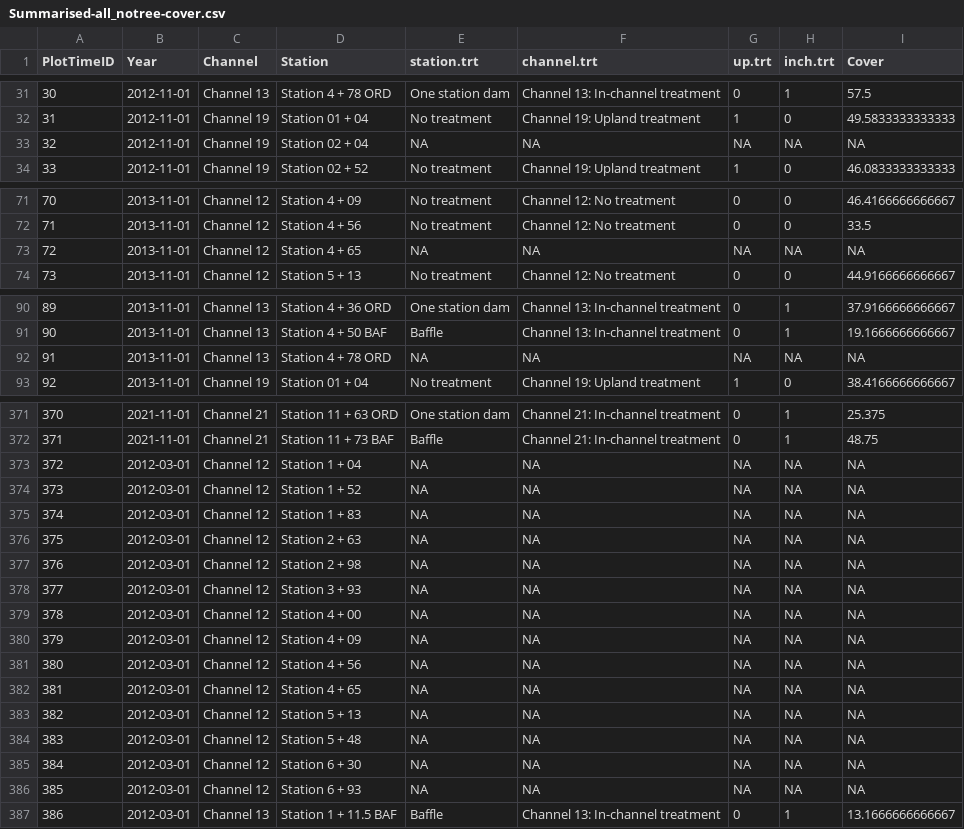
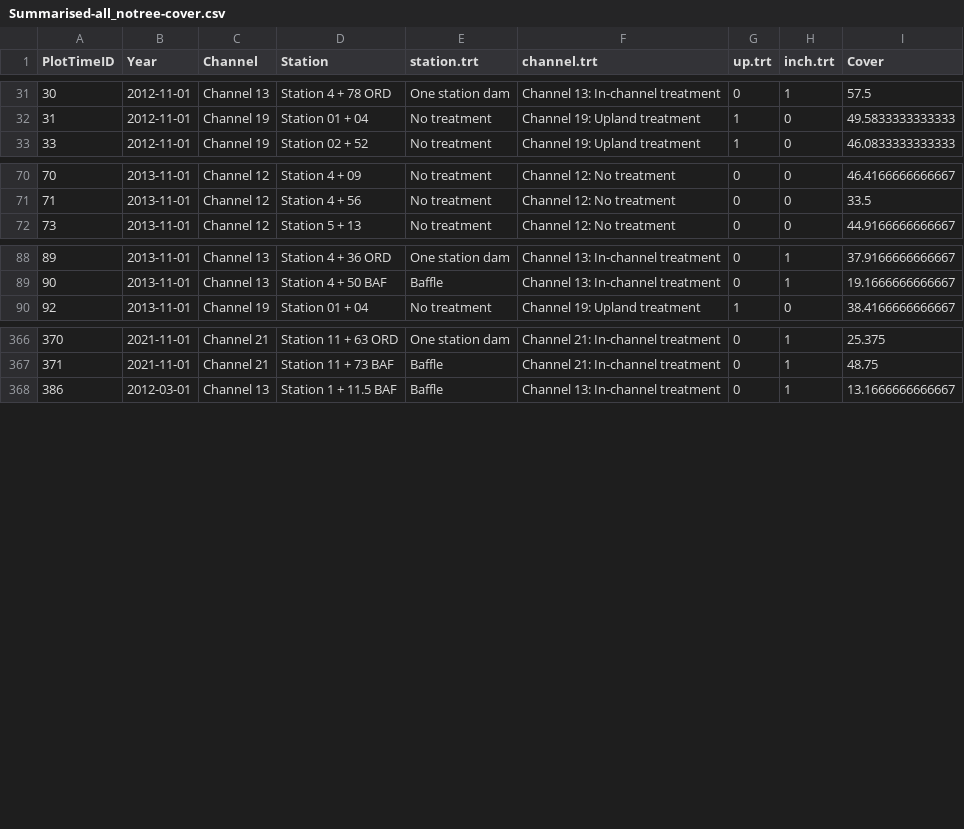
Before and after one commit to lossanna/AVCA_ElkLD, a CSV file: data/cleaned/Summarised-all_notree-cover.csv, drawn as a sheet; only a part is shown, gaps mark what is left out; the diff covers the shown part only.

```diff
--- a/data/cleaned/Summarised-all_notree-cover.csv
+++ b/data/cleaned/Summarised-all_notree-cover.csv
@@ -32,3 +32,2 @@
 31,"2012-11-01","Channel 19","Station 01 + 04","No treatment","Channel 19: Upland treatment",1,0,49.5833333333333
-32,"2012-11-01","Channel 19","Station 02 + 04",NA,NA,NA,NA,NA
 33,"2012-11-01","Channel 19","Station 02 + 52","No treatment","Channel 19: Upland treatment",1,0,46.0833333333333
@@ -72,3 +71,2 @@
 71,"2013-11-01","Channel 12","Station 4 + 56","No treatment","Channel 12: No treatment",0,0,33.5
-72,"2013-11-01","Channel 12","Station 4 + 65",NA,NA,NA,NA,NA
 73,"2013-11-01","Channel 12","Station 5 + 13","No treatment","Channel 12: No treatment",0,0,44.9166666666667
@@ -91,3 +89,2 @@
 90,"2013-11-01","Channel 13","Station 4 + 50 BAF","Baffle","Channel 13: In-channel treatment",0,1,19.1666666666667
-91,"2013-11-01","Channel 13","Station 4 + 78 ORD",NA,NA,NA,NA,NA
 92,"2013-11-01","Channel 19","Station 01 + 04","No treatment","Channel 19: Upland treatment",1,0,38.4166666666667
@@ -372,16 +367,2 @@
 371,"2021-11-01","Channel 21","Station 11 + 73 BAF","Baffle","Channel 21: In-channel treatment",0,1,48.75
-372,"2012-03-01","Channel 12","Station 1 + 04",NA,NA,NA,NA,NA
-373,"2012-03-01","Channel 12","Station 1 + 52",NA,NA,NA,NA,NA
-374,"2012-03-01","Channel 12","Station 1 + 83",NA,NA,NA,NA,NA
-375,"2012-03-01","Channel 12","Station 2 + 63",NA,NA,NA,NA,NA
-376,"2012-03-01","Channel 12","Station 2 + 98",NA,NA,NA,NA,NA
-377,"2012-03-01","Channel 12","Station 3 + 93",NA,NA,NA,NA,NA
-378,"2012-03-01","Channel 12","Station 4 + 00",NA,NA,NA,NA,NA
-379,"2012-03-01","Channel 12","Station 4 + 09",NA,NA,NA,NA,NA
-380,"2012-03-01","Channel 12","Station 4 + 56",NA,NA,NA,NA,NA
-381,"2012-03-01","Channel 12","Station 4 + 65",NA,NA,NA,NA,NA
-382,"2012-03-01","Channel 12","Station 5 + 13",NA,NA,NA,NA,NA
-383,"2012-03-01","Channel 12","Station 5 + 48",NA,NA,NA,NA,NA
-384,"2012-03-01","Channel 12","Station 6 + 30",NA,NA,NA,NA,NA
-385,"2012-03-01","Channel 12","Station 6 + 93",NA,NA,NA,NA,NA
 386,"2012-03-01","Channel 13","Station 1 + 11.5 BAF","Baffle","Channel 13: In-channel treatment",0,1,13.1666666666667
```
Also changed, not shown: 3 removed rows elsewhere in this file, data/cleaned/Summarised-all_functional-group-cover.csv, data/cleaned/Summarised-all_grass-forb-shrub-tree-cover.csv, 8 other files.
